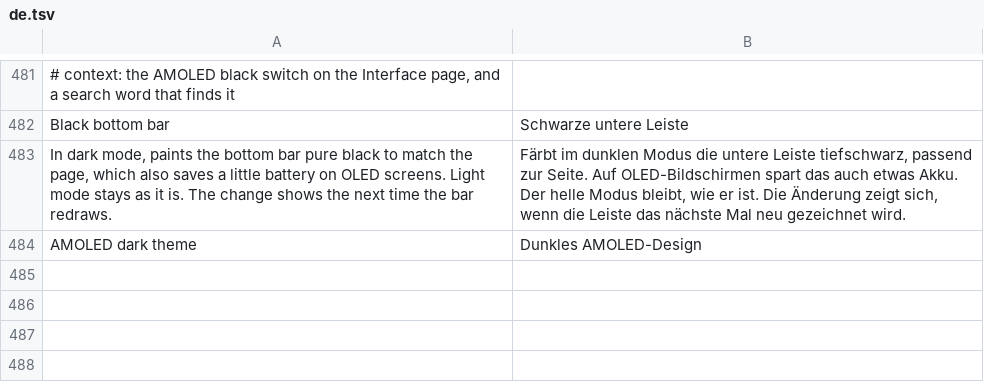
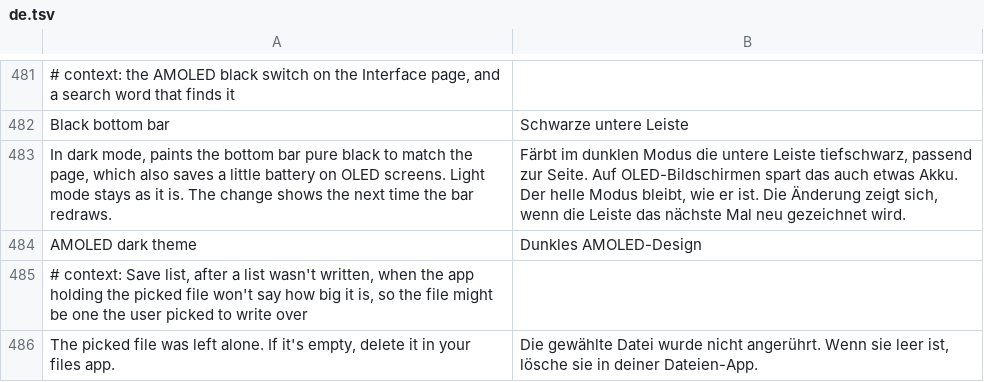
Before and after one commit to SA-SUJON/HushPinterest, a TSV file: extensions/shared/library/src/main/l10n/de.tsv, drawn as a sheet; only a part is shown, gaps mark what is left out.

Commit message:
fix(pins): keep a picked file that already held something
Save list removed the picked file whenever the list wasn't written, so a
picker that hands back an existing file (picked to write over) lost it.
Only a file that reads as empty is removed now. One whose size the app
won't give stays, with a note that doesn't tell the user to delete it.

```diff
--- a/extensions/shared/library/src/main/l10n/de.tsv
+++ b/extensions/shared/library/src/main/l10n/de.tsv
@@ -484 +484,3 @@ In dark mode, paints the bottom bar pure black to match the page, which also sav
 AMOLED dark theme	Dunkles AMOLED-Design
+# context: Save list, after a list wasn't written, when the app holding the picked file won't say how big it is, so the file might be one the user picked to write over
+The picked file was left alone. If it's empty, delete it in your files app.	Die gewählte Datei wurde nicht angerührt. Wenn sie leer ist, lösche sie in deiner Dateien-App.
```
Also changed, not shown: extensions/shared/library/src/main/l10n/es.tsv, extensions/shared/library/src/main/l10n/in.tsv, 8 other files.
